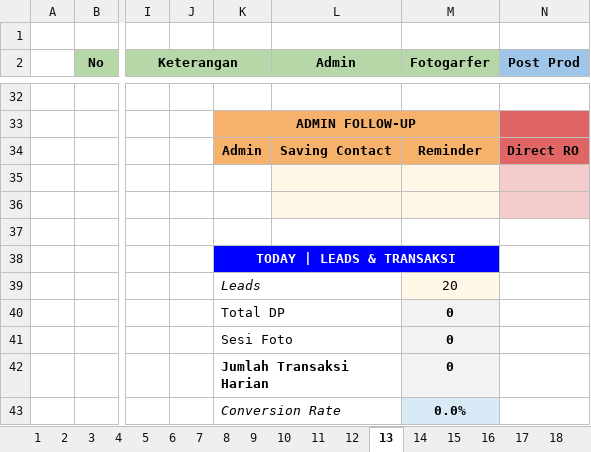
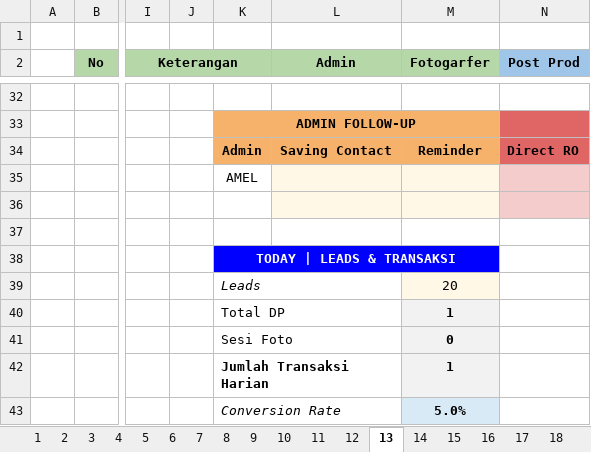
Before and after one commit to whynunuu/FoxeStudio, an Excel workbook: file1_nov.xlsm, sheet 13, drawn as a sheet; only a part is shown, gaps mark what is left out; values as stored, in another font and other column widths than the file's, no borders; charts and pictures and conditional formats not drawn; the diff covers the shown part only; the diff names each change by its address in the sheet, - before the commit and + after, or states it on an @@ line.

```diff
--- a/file1_nov.xlsm (sheet 13)
+++ b/file1_nov.xlsm (sheet 13)
-K35: (empty)
+K35: AMEL
-M40 (Fotogarfer): 0
+M40 (Fotogarfer): 1
-M42 (Fotogarfer): 0
+M42 (Fotogarfer): 1
-M43 (Fotogarfer): 0.0%
+M43 (Fotogarfer): 5.0%
```
Also changed, not shown: 3 added rows, 3 removed rows and 3 edited cells elsewhere in this sheet, sheet Resume Karyawan KPI, sheet 31, charts or pictures, file2.xlsx, file2_nov.xlsx, 7 other files.
